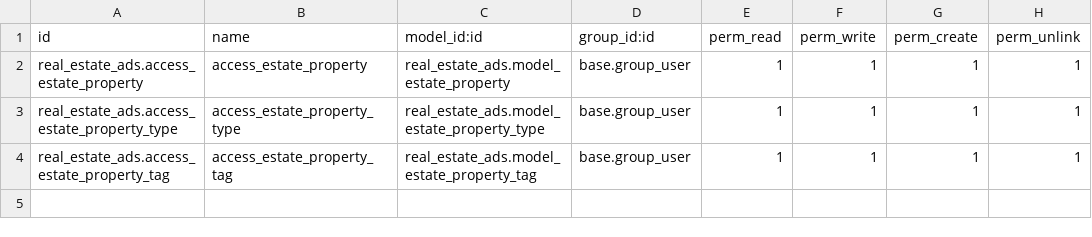
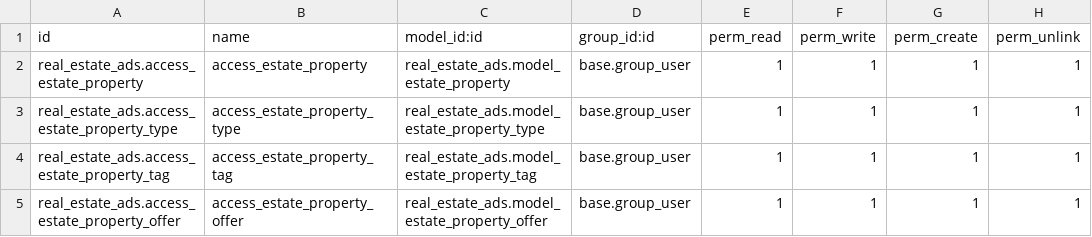
Before and after one commit to mm1544/Real-Estate-Odoo, a CSV file: security/ir.model.access.csv, drawn as a sheet; the diff names each change by its address in the sheet, - before the commit and + after, or states it on an @@ line.

Commit message:
Add buttons on property form view

```diff
--- a/security/ir.model.access.csv
+++ b/security/ir.model.access.csv
+row 5: real_estate_ads.access_estate_property_offer | access_estate_property_offer | real_estate_ads.model_estate_property_offer | base.group_user | 1 | 1 | 1 | 1
```
Also changed, not shown: 10 other files.
